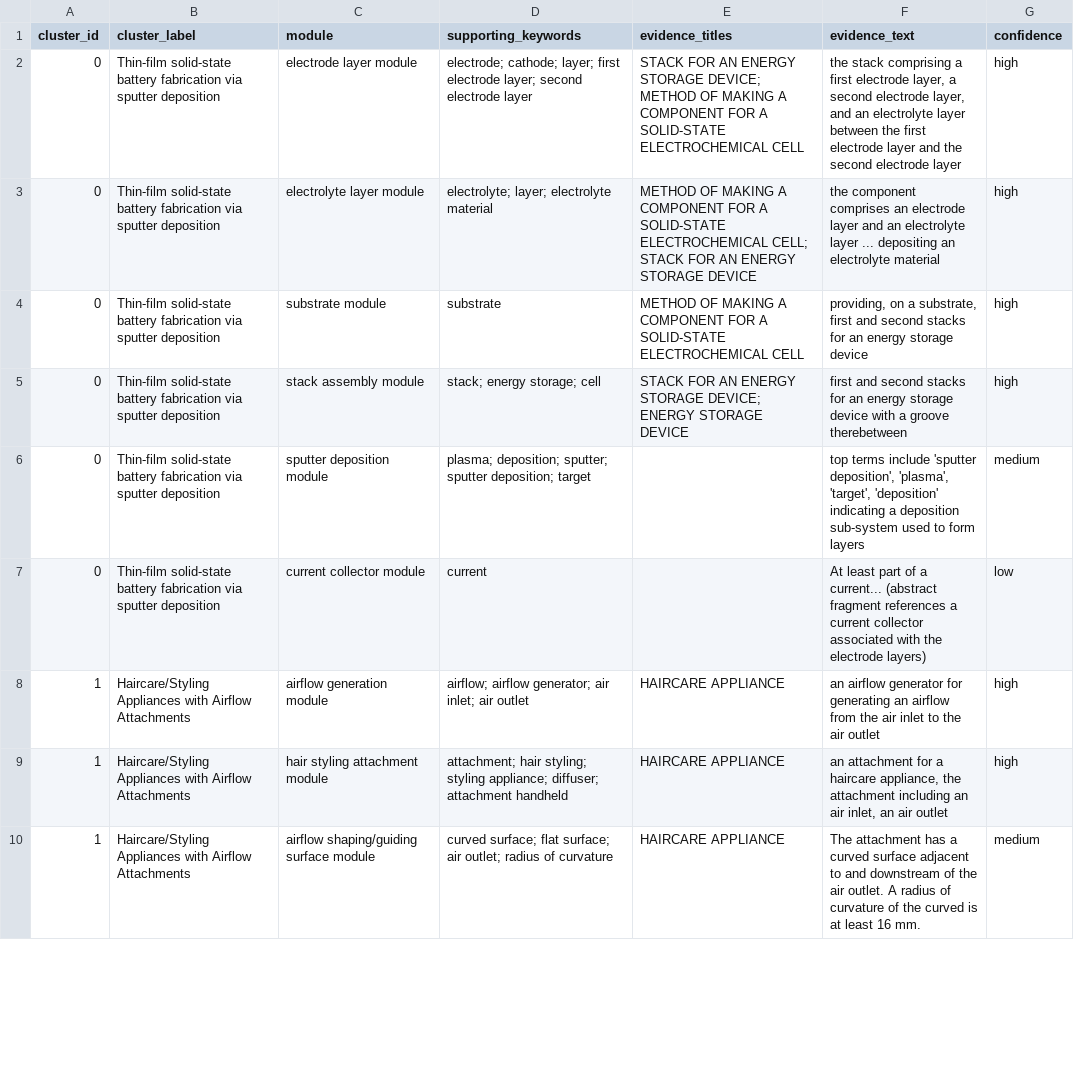
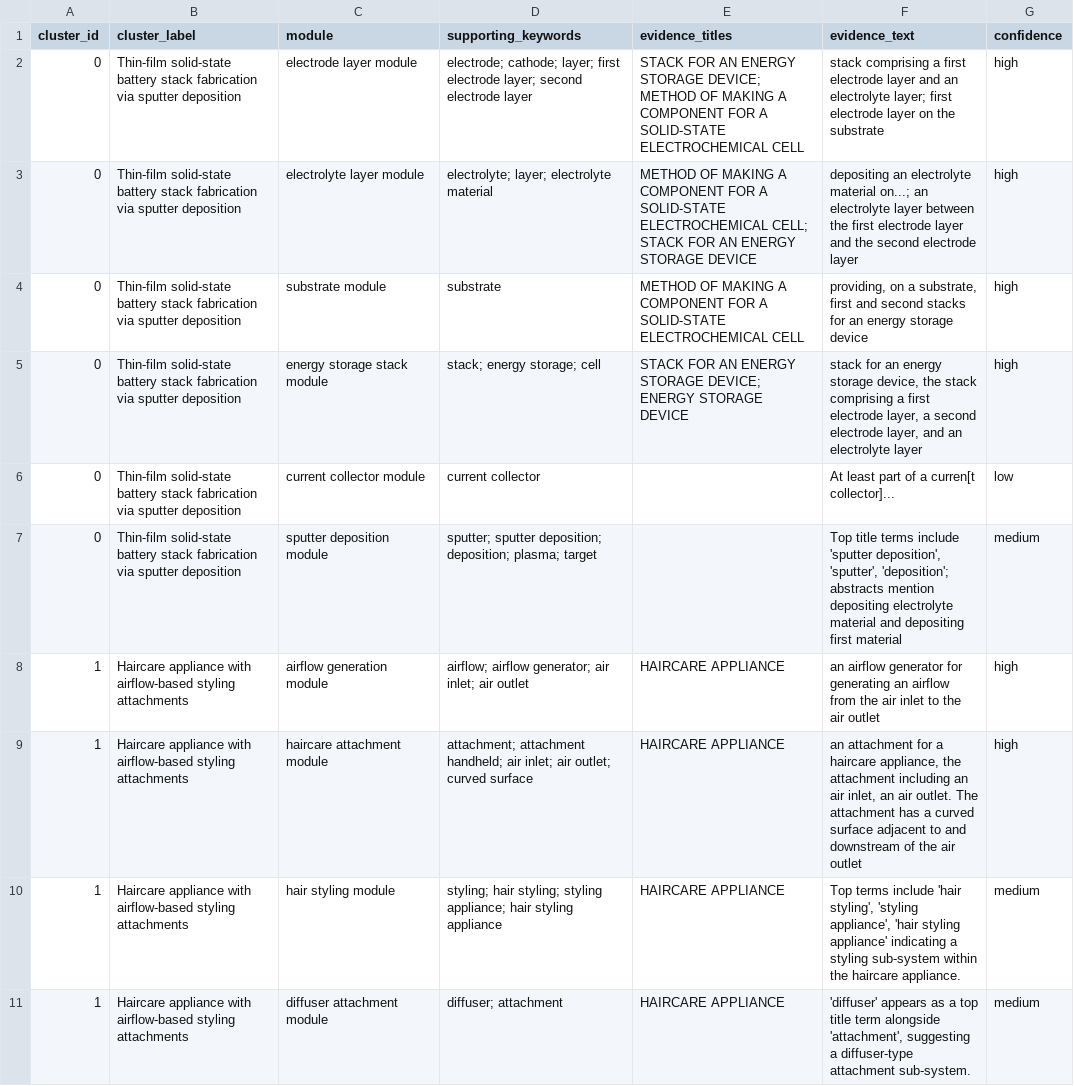
Before and after one commit to hanliger/dyson-patent-text-mining, a CSV file: outputs/cluster_modules.csv, drawn as a sheet; only a part is shown; the diff covers the shown part only.

```diff
--- a/outputs/cluster_modules.csv
+++ b/outputs/cluster_modules.csv
@@ -1,10 +1,11 @@
 cluster_id,cluster_label,module,supporting_keywords,evidence_titles,evidence_text,confidence
-0,Thin-film solid-state battery fabrication via sputter deposition,electrode layer module,electrode; cathode; layer; first electrode layer; second electrode layer,STACK FOR AN ENERGY STORAGE DEVICE; METHOD OF MAKING A COMPONENT FOR A SOLID-STATE ELECTROCHEMICAL CELL,"the stack comprising a first electrode layer, a second electrode layer, and an electrolyte layer between the first electrode layer and the second electrode layer",high
-0,Thin-film solid-state battery fabrication via sputter deposition,electrolyte layer module,electrolyte; layer; electrolyte material,METHOD OF MAKING A COMPONENT FOR A SOLID-STATE ELECTROCHEMICAL CELL; STACK FOR AN ENERGY STORAGE DEVICE,the component comprises an electrode layer and an electrolyte layer ... depositing an electrolyte material,high
-0,Thin-film solid-state battery fabrication via sputter deposition,substrate module,substrate,METHOD OF MAKING A COMPONENT FOR A SOLID-STATE ELECTROCHEMICAL CELL,"providing, on a substrate, first and second stacks for an energy storage device",high
-0,Thin-film solid-state battery fabrication via sputter deposition,stack assembly module,stack; energy storage; cell,STACK FOR AN ENERGY STORAGE DEVICE; ENERGY STORAGE DEVICE,first and second stacks for an energy storage device with a groove therebetween,high
-0,Thin-film solid-state battery fabrication via sputter deposition,sputter deposition module,plasma; deposition; sputter; sputter deposition; target,,"top terms include 'sputter deposition', 'plasma', 'target', 'deposition' indicating a deposition sub-system used to form layers",medium
-0,Thin-film solid-state battery fabrication via sputter deposition,current collector module,current,,At least part of a current... (abstract fragment references a current collector associated with the electrode layers),low
-1,Haircare/Styling Appliances with Airflow Attachments,airflow generation module,airflow; airflow generator; air inlet; air outlet,HAIRCARE APPLIANCE,an airflow generator for generating an airflow from the air inlet to the air outlet,high
-1,Haircare/Styling Appliances with Airflow Attachments,hair styling attachment module,attachment; hair styling; styling appliance; diffuser; attachment handheld,HAIRCARE APPLIANCE,"an attachment for a haircare appliance, the attachment including an air inlet, an air outlet",high
-1,Haircare/Styling Appliances with Airflow Attachments,airflow shaping/guiding surface module,curved surface; flat surface; air outlet; radius of curvature,HAIRCARE APPLIANCE,The attachment has a curved surface adjacent to and downstream of the air outlet. A radius of curvature of the curved is at least 16 mm.,medium
+0,Thin-film solid-state battery stack fabrication via sputter deposition,electrode layer module,electrode; cathode; layer; first electrode layer; second electrode layer,STACK FOR AN ENERGY STORAGE DEVICE; METHOD OF MAKING A COMPONENT FOR A SOLID-STATE ELECTROCHEMICAL CELL,stack comprising a first electrode layer and an electrolyte layer; first electrode layer on the substrate,high
+0,Thin-film solid-state battery stack fabrication via sputter deposition,electrolyte layer module,electrolyte; layer; electrolyte material,METHOD OF MAKING A COMPONENT FOR A SOLID-STATE ELECTROCHEMICAL CELL; STACK FOR AN ENERGY STORAGE DEVICE,depositing an electrolyte material on...; an electrolyte layer between the first electrode layer and the second electrode layer,high
+0,Thin-film solid-state battery stack fabrication via sputter deposition,substrate module,substrate,METHOD OF MAKING A COMPONENT FOR A SOLID-STATE ELECTROCHEMICAL CELL,"providing, on a substrate, first and second stacks for an energy storage device",high
+0,Thin-film solid-state battery stack fabrication via sputter deposition,energy storage stack module,stack; energy storage; cell,STACK FOR AN ENERGY STORAGE DEVICE; ENERGY STORAGE DEVICE,"stack for an energy storage device, the stack comprising a first electrode layer, a second electrode layer, and an electrolyte layer",high
+0,Thin-film solid-state battery stack fabrication via sputter deposition,current collector module,current collector,,At least part of a curren[t collector]...,low
+0,Thin-film solid-state battery stack fabrication via sputter deposition,sputter deposition module,sputter; sputter deposition; deposition; plasma; target,,"Top title terms include 'sputter deposition', 'sputter', 'deposition'; abstracts mention depositing electrolyte material and depositing first material",medium
+1,Haircare appliance with airflow-based styling attachments,airflow generation module,airflow; airflow generator; air inlet; air outlet,HAIRCARE APPLIANCE,an airflow generator for generating an airflow from the air inlet to the air outlet,high
+1,Haircare appliance with airflow-based styling attachments,haircare attachment module,attachment; attachment handheld; air inlet; air outlet; curved surface,HAIRCARE APPLIANCE,"an attachment for a haircare appliance, the attachment including an air inlet, an air outlet. The attachment has a curved surface adjacent to and downstream of the air outlet",high
+1,Haircare appliance with airflow-based styling attachments,hair styling module,styling; hair styling; styling appliance; hair styling appliance,HAIRCARE APPLIANCE,"Top terms include 'hair styling', 'styling appliance', 'hair styling appliance' indicating a styling sub-system within the haircare appliance.",medium
+1,Haircare appliance with airflow-based styling attachments,diffuser attachment module,diffuser; attachment,HAIRCARE APPLIANCE,"'diffuser' appears as a top title term alongside 'attachment', suggesting a diffuser-type attachment sub-system.",medium
```
Also changed, not shown: 2 added rows, 1 removed row and 123 edited cells elsewhere in this file, outputs/cluster_function_physical_mappings.csv, outputs/cluster_functional_elements.csv, 10 other files.
